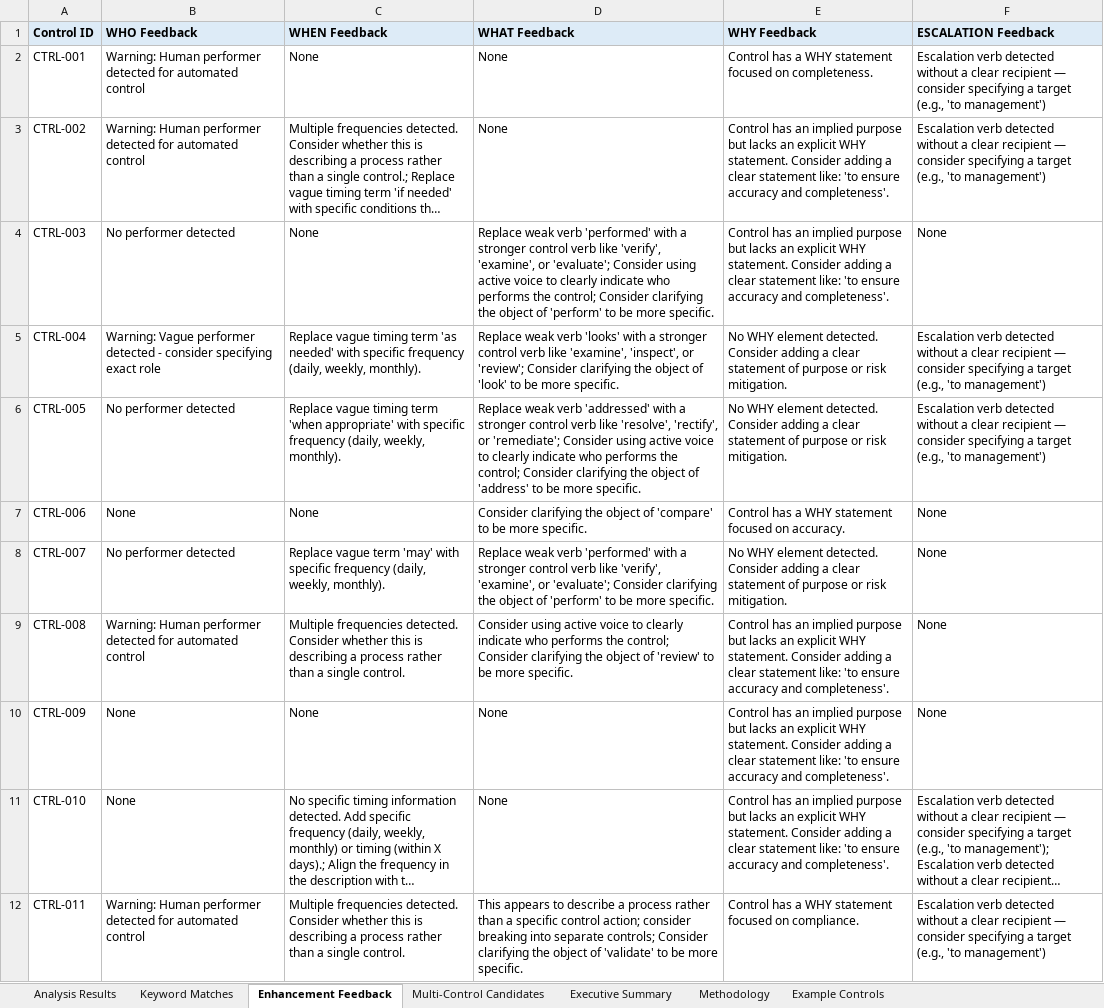
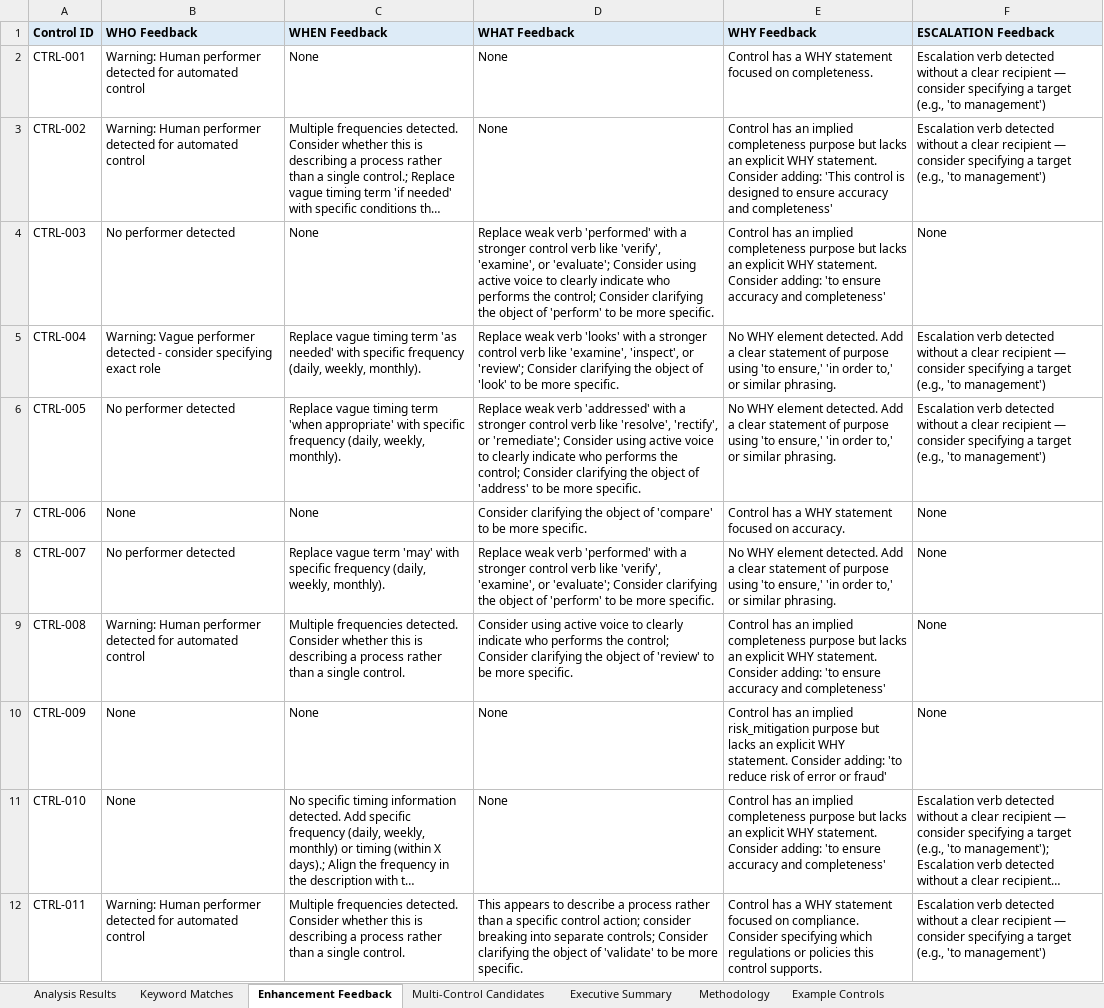
Before and after one commit to lblanes25/control-description-analyzer, an Excel workbook: Control_Test_Data2_enhanced_analysis.xlsx, sheet Enhancement Feedback, drawn as a sheet; long unchanged cells end in …; values as stored, in another font and other column widths than the file's, no borders; the diff names each change by its address in the sheet, - before the commit and + after, or states it on an @@ line.

```diff
--- a/Control_Test_Data2_enhanced_analysis.xlsx (sheet Enhancement Feedback)
+++ b/Control_Test_Data2_enhanced_analysis.xlsx (sheet Enhancement Feedback)
-E3 (WHY Feedback): …an implied purpose but lacks an explicit WHY statement. Consider adding a clear statement like: 'to ensure accuracy and completeness'.
+E3 (WHY Feedback): …an implied completeness purpose but lacks an explicit WHY statement. Consider adding: 'This control is designed to ensure accuracy and completeness'
-E4 (WHY Feedback): …an implied purpose but lacks an explicit WHY statement. Consider adding a clear statement like: 'to ensure accuracy and completeness'.
+E4 (WHY Feedback): …an implied completeness purpose but lacks an explicit WHY statement. Consider adding: 'to ensure accuracy and completeness'
-E5:E6 (WHY Feedback): …element detected. Consider adding a clear statement of purpose or risk mitigation.
+E5:E6 (WHY Feedback): …element detected. Add a clear statement of purpose using 'to ensure,' 'in order to,' or similar phrasing.
-E8 (WHY Feedback): …element detected. Consider adding a clear statement of purpose or risk mitigation.
+E8 (WHY Feedback): …element detected. Add a clear statement of purpose using 'to ensure,' 'in order to,' or similar phrasing.
-E9 (WHY Feedback): …an implied purpose but lacks an explicit WHY statement. Consider adding a clear statement like: 'to ensure accuracy and completeness'.
+E9 (WHY Feedback): …an implied completeness purpose but lacks an explicit WHY statement. Consider adding: 'to ensure accuracy and completeness'
-E10 (WHY Feedback): …an implied purpose but lacks an explicit WHY statement. Consider adding a clear statement like: 'to ensure accuracy and completeness'.
+E10 (WHY Feedback): …an implied risk_mitigation purpose but lacks an explicit WHY statement. Consider adding: 'to reduce risk of error or fraud'
-E11 (WHY Feedback): …an implied purpose but lacks an explicit WHY statement. Consider adding a clear statement like: 'to ensure accuracy and completeness'.
+E11 (WHY Feedback): …an implied completeness purpose but lacks an explicit WHY statement. Consider adding: 'to ensure accuracy and completeness'
-E12 (WHY Feedback): …on compliance.
+E12 (WHY Feedback): …on compliance. Consider specifying which regulations or policies this control supports.
```
Also changed, not shown: sheet Executive Summary, sheet Analysis Results, Control_Test_Data2.xlsx, 8 other files.
